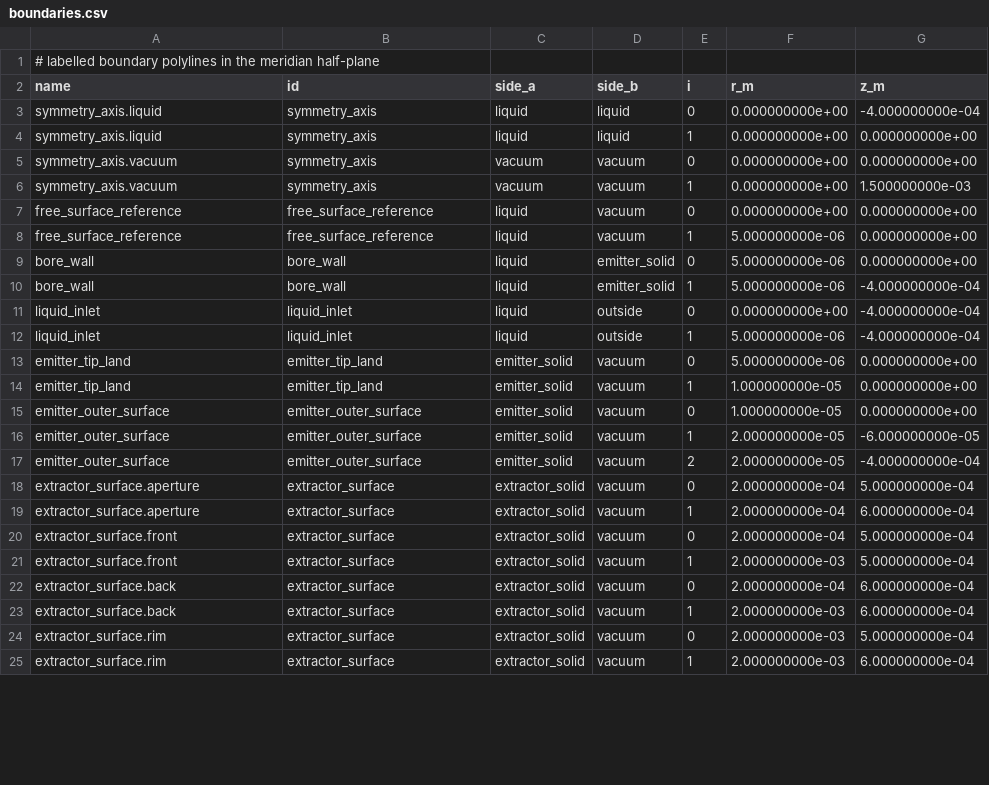
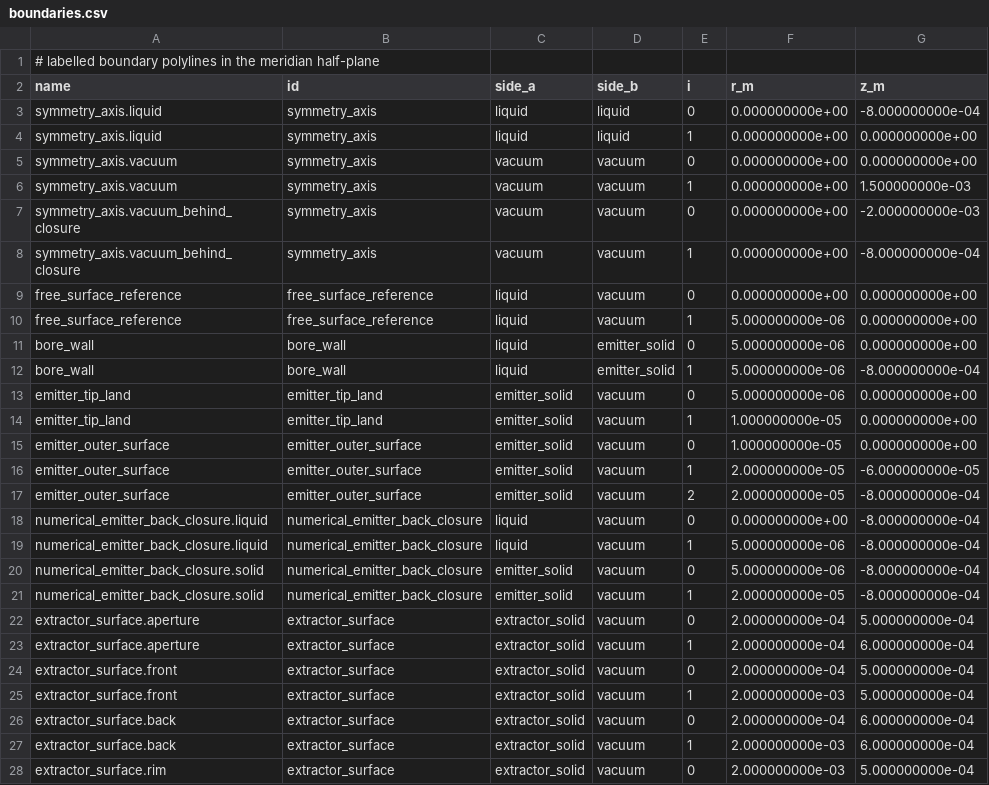
Before and after one commit to KHolste/electrospray_emitter, a CSV file: results/2026-08-29_p2a_vacuum_electrostatics/boundaries.csv, drawn as a sheet; only a part is shown; the shorter side is filled out with more unchanged rows; the diff covers the shown part only.

```diff
--- a/results/2026-08-29_p2a_vacuum_electrostatics/boundaries.csv
+++ b/results/2026-08-29_p2a_vacuum_electrostatics/boundaries.csv
@@ -2,3 +2,3 @@
 name,id,side_a,side_b,i,r_m,z_m
-symmetry_axis.liquid,symmetry_axis,liquid,liquid,0,0.000000000e+00,-4.000000000e-04
+symmetry_axis.liquid,symmetry_axis,liquid,liquid,0,0.000000000e+00,-8.000000000e-04
 symmetry_axis.liquid,symmetry_axis,liquid,liquid,1,0.000000000e+00,0.000000000e+00
@@ -6,2 +6,4 @@ symmetry_axis.vacuum,symmetry_axis,vacuum,vacuum,0,0.000000000e+00,0.000000000e+
 symmetry_axis.vacuum,symmetry_axis,vacuum,vacuum,1,0.000000000e+00,1.500000000e-03
+symmetry_axis.vacuum_behind_closure,symmetry_axis,vacuum,vacuum,0,0.000000000e+00,-2.000000000e-03
+symmetry_axis.vacuum_behind_closure,symmetry_axis,vacuum,vacuum,1,0.000000000e+00,-8.000000000e-04
 free_surface_reference,free_surface_reference,liquid,vacuum,0,0.000000000e+00,0.000000000e+00
@@ -9,5 +11,3 @@ free_surface_reference,free_surface_reference,liquid,vacuum,1,5.000000000e-06,0.
 bore_wall,bore_wall,liquid,emitter_solid,0,5.000000000e-06,0.000000000e+00
-bore_wall,bore_wall,liquid,emitter_solid,1,5.000000000e-06,-4.000000000e-04
-liquid_inlet,liquid_inlet,liquid,outside,0,0.000000000e+00,-4.000000000e-04
-liquid_inlet,liquid_inlet,liquid,outside,1,5.000000000e-06,-4.000000000e-04
+bore_wall,bore_wall,liquid,emitter_solid,1,5.000000000e-06,-8.000000000e-04
 emitter_tip_land,emitter_tip_land,emitter_solid,vacuum,0,5.000000000e-06,0.000000000e+00
@@ -16,3 +16,7 @@ emitter_outer_surface,emitter_outer_surface,emitter_solid,vacuum,0,1.000000000e-
 emitter_outer_surface,emitter_outer_surface,emitter_solid,vacuum,1,2.000000000e-05,-6.000000000e-05
-emitter_outer_surface,emitter_outer_surface,emitter_solid,vacuum,2,2.000000000e-05,-4.000000000e-04
+emitter_outer_surface,emitter_outer_surface,emitter_solid,vacuum,2,2.000000000e-05,-8.000000000e-04
+numerical_emitter_back_closure.liquid,numerical_emitter_back_closure,liquid,vacuum,0,0.000000000e+00,-8.000000000e-04
+numerical_emitter_back_closure.liquid,numerical_emitter_back_closure,liquid,vacuum,1,5.000000000e-06,-8.000000000e-04
+numerical_emitter_back_closure.solid,numerical_emitter_back_closure,emitter_solid,vacuum,0,5.000000000e-06,-8.000000000e-04
+numerical_emitter_back_closure.solid,numerical_emitter_back_closure,emitter_solid,vacuum,1,2.000000000e-05,-8.000000000e-04
 extractor_surface.aperture,extractor_surface,extractor_solid,vacuum,0,2.000000000e-04,5.000000000e-04
```
Also changed, not shown: 2 removed rows and 6 edited cells elsewhere in this file, results/2026-08-29_p2a_vacuum_electrostatics/axis_profile.csv, results/2026-08-29_p2a_vacuum_electrostatics/bem_selection.csv, 25 other files.
